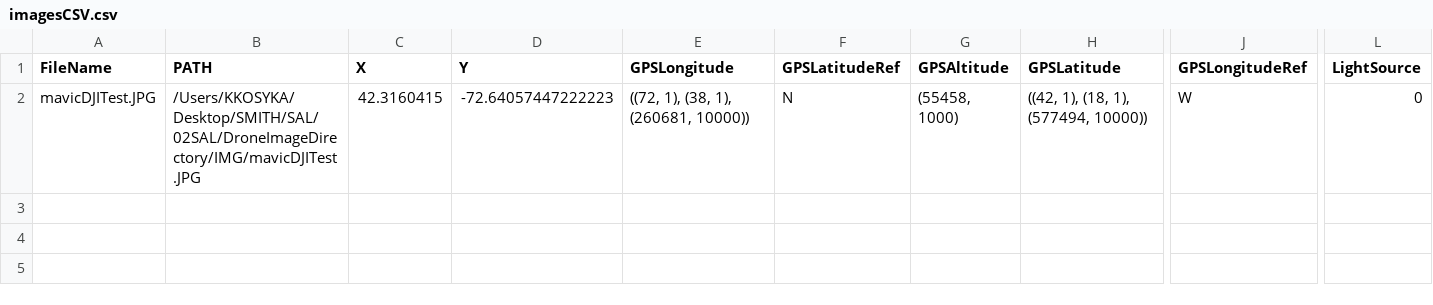
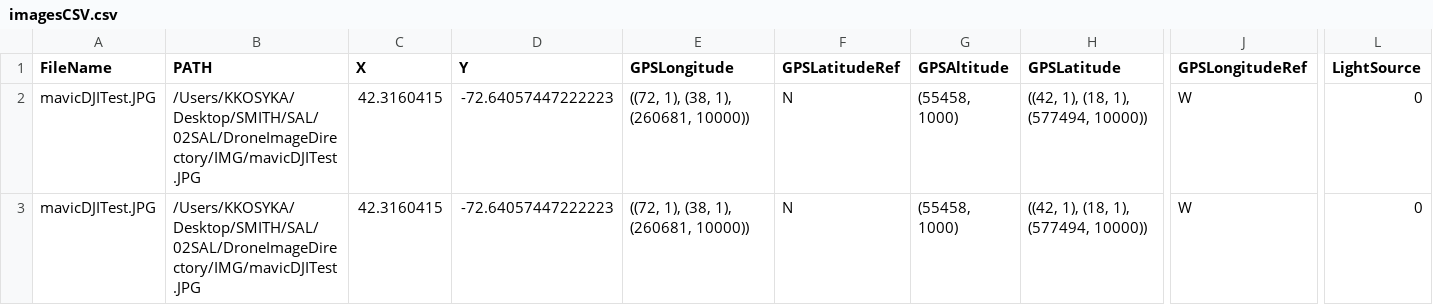
Before and after one commit to kkosyka/DroneImageDirectory, a CSV file: imagesCSV.csv, drawn as a sheet; only a part is shown, gaps mark what is left out; rows hold the shown columns only; the diff names each change by its address in the sheet, - before the commit and + after, or states it on an @@ line.

```diff
--- a/imagesCSV.csv
+++ b/imagesCSV.csv
+row 3: mavicDJITest.JPG | /Users/KKOSYKA/Desktop/SMITH/SAL/02SAL/DroneImageDirectory/IMG/mavicDJITest.JPG | 42.3160415 | -72.64057447222223 | ((72, 1), (38, 1), (260681, 10000)) | N | (55458, 1000) | ((42, 1), (18, 1), (577494, 10000)) | W | 0
```
